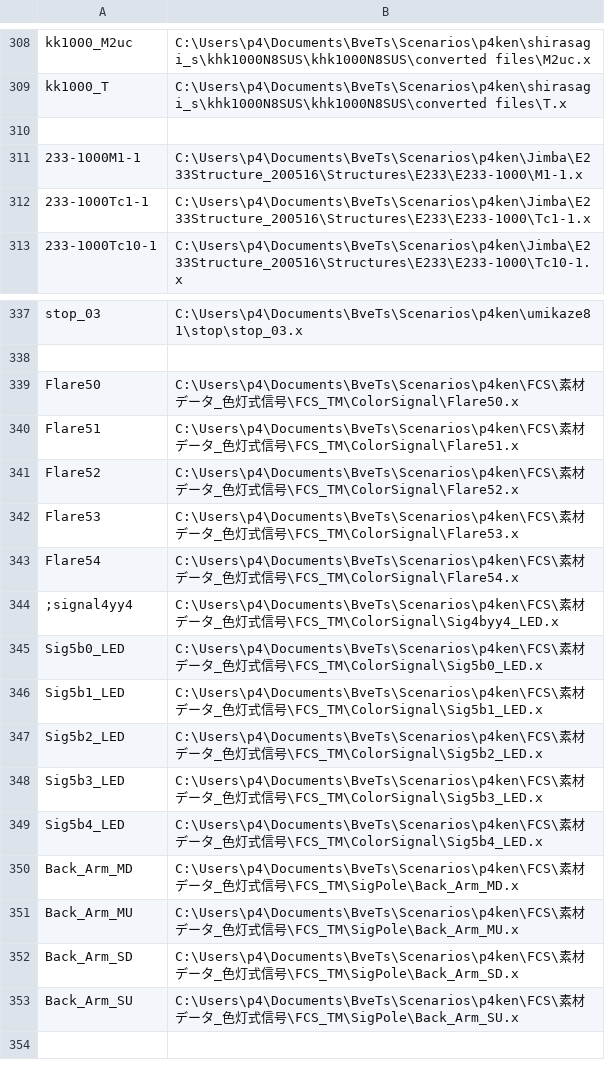
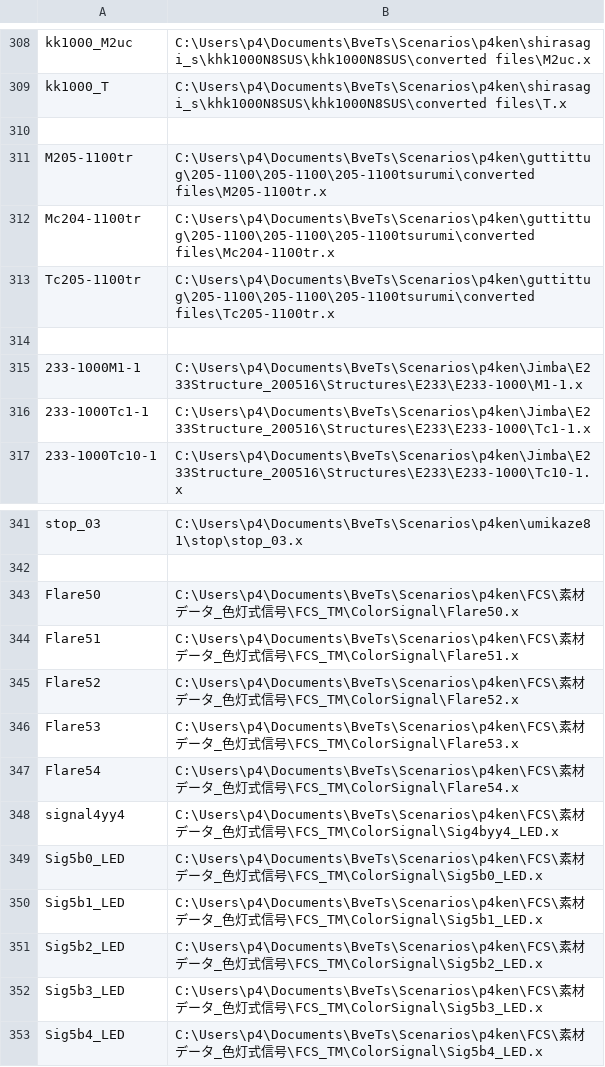
Before and after one commit to p4ken/sj-map, a CSV file: landscape/structures.csv, drawn as a sheet; only a part is shown, gaps mark what is left out; the shorter side is filled out with more unchanged rows.

```diff
--- a/landscape/structures.csv
+++ b/landscape/structures.csv
@@ -310,2 +310,6 @@ kk1000_T,C:\Users\p4\Documents\BveTs\Scenarios\p4ken\shirasagi_s\khk1000N8SUS\kh
 
+M205-1100tr,C:\Users\p4\Documents\BveTs\Scenarios\p4ken\guttittug\205-1100\205-1100\205-1100tsurumi\converted files\M205-1100tr.x
+Mc204-1100tr,C:\Users\p4\Documents\BveTs\Scenarios\p4ken\guttittug\205-1100\205-1100\205-1100tsurumi\converted files\Mc204-1100tr.x
+Tc205-1100tr,C:\Users\p4\Documents\BveTs\Scenarios\p4ken\guttittug\205-1100\205-1100\205-1100tsurumi\converted files\Tc205-1100tr.x
+
 233-1000M1-1, C:\Users\p4\Documents\BveTs\Scenarios\p4ken\Jimba\E233Structure_200516\Structures\E233\E233-1000\M1-1.x
@@ -343,3 +347,3 @@ Flare53,C:\Users\p4\Documents\BveTs\Scenarios\p4ken\FCS\素材データ_色灯
 Flare54,C:\Users\p4\Documents\BveTs\Scenarios\p4ken\FCS\素材データ_色灯式信号\FCS_TM\ColorSignal\Flare54.x
-;signal4yy4,C:\Users\p4\Documents\BveTs\Scenarios\p4ken\FCS\素材データ_色灯式信号\FCS_TM\ColorSignal\Sig4byy4_LED.x
+signal4yy4,C:\Users\p4\Documents\BveTs\Scenarios\p4ken\FCS\素材データ_色灯式信号\FCS_TM\ColorSignal\Sig4byy4_LED.x
 Sig5b0_LED,C:\Users\p4\Documents\BveTs\Scenarios\p4ken\FCS\素材データ_色灯式信号\FCS_TM\ColorSignal\Sig5b0_LED.x
```
Also changed, not shown: 4 other files.
